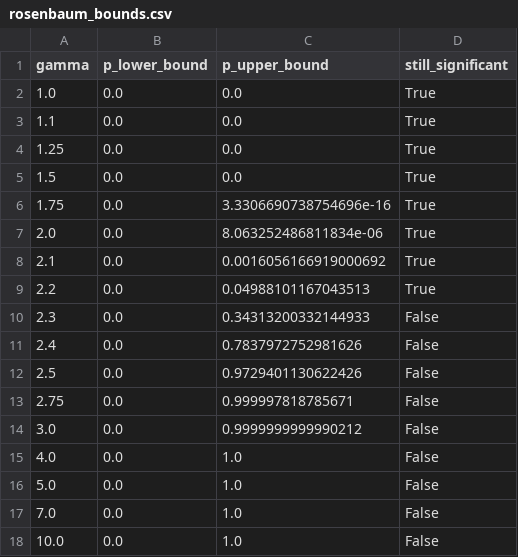
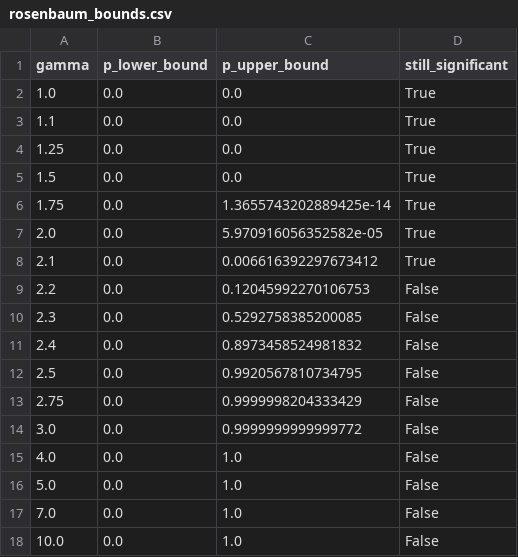
Before and after one commit to Smit-Velani/causal-lens, a CSV file: reports/rosenbaum_bounds.csv, drawn as a sheet.

```diff
--- a/reports/rosenbaum_bounds.csv
+++ b/reports/rosenbaum_bounds.csv
@@ -5,11 +5,11 @@ gamma,p_lower_bound,p_upper_bound,still_significant
 1.5,0.0,0.0,True
-1.75,0.0,3.3306690738754696e-16,True
-2.0,0.0,8.063252486811834e-06,True
-2.1,0.0,0.0016056166919000692,True
-2.2,0.0,0.04988101167043513,True
-2.3,0.0,0.34313200332144933,False
-2.4,0.0,0.7837972752981626,False
-2.5,0.0,0.9729401130622426,False
-2.75,0.0,0.999997818785671,False
-3.0,0.0,0.9999999999990212,False
+1.75,0.0,1.3655743202889425e-14,True
+2.0,0.0,5.970916056352582e-05,True
+2.1,0.0,0.006616392297673412,True
+2.2,0.0,0.12045992270106753,False
+2.3,0.0,0.5292758385200085,False
+2.4,0.0,0.8973458524981832,False
+2.5,0.0,0.9920567810734795,False
+2.75,0.0,0.9999998204333429,False
+3.0,0.0,0.9999999999999772,False
 4.0,0.0,1.0,False
```
Also changed, not shown: reports/psm_balance.csv, reports/psm_bootstrap.csv, 32 other files.
